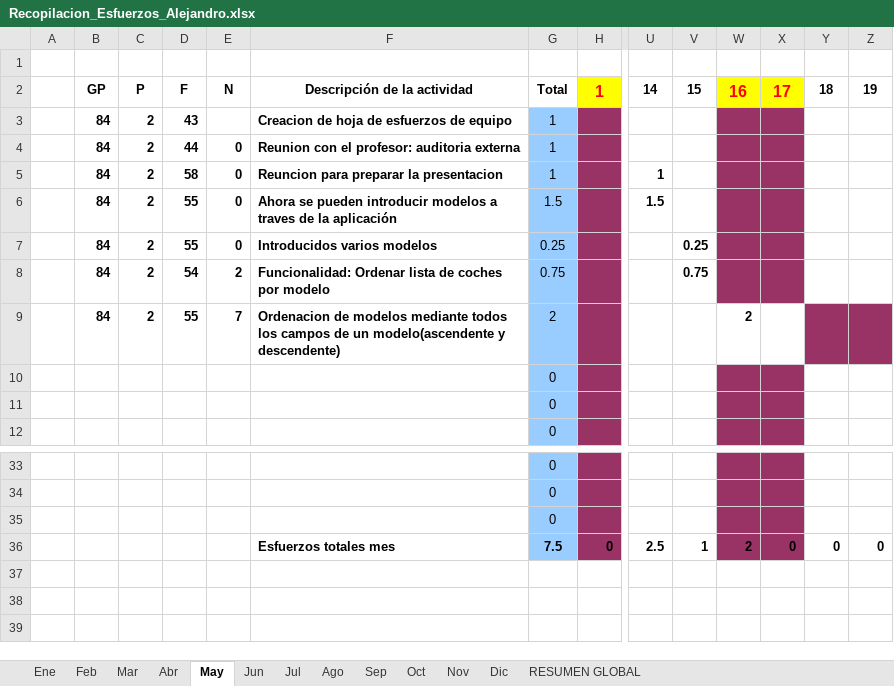
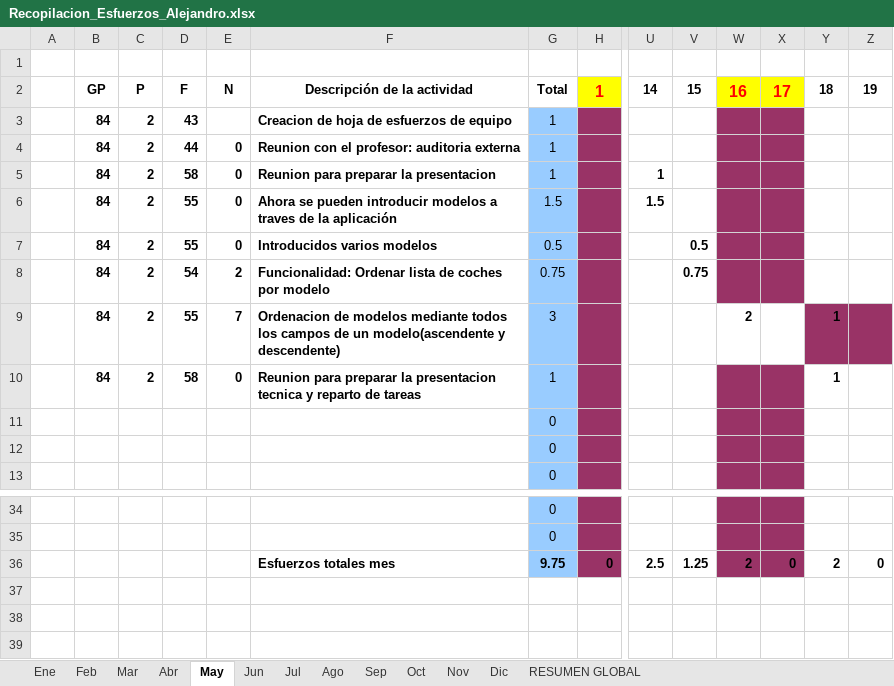
Before and after one commit to MarcosCM/ecatalog, an Excel workbook: team/efforts/Recopilacion_Esfuerzos_Alejandro.xlsx, sheet May, drawn as a sheet; only a part is shown, gaps mark what is left out; values as stored, in another font and other column widths than the file's, no borders; charts and pictures and conditional formats not drawn; removed rows and columns are numbered as before the commit, all else as after; rows hold the shown columns only; the diff names each change by its address in the sheet, - before the commit and + after, or states it on an @@ line.

```diff
--- a/team/efforts/Recopilacion_Esfuerzos_Alejandro.xlsx (sheet May)
+++ b/team/efforts/Recopilacion_Esfuerzos_Alejandro.xlsx (sheet May)
-F5: Reuncion para preparar la presentacion
+F5: Reunion para preparar la presentacion
-G7: 0.25
+G7: 0.5
-V7: 0.25
+V7: 0.5
-G9: 2
+G9: 3
-Y9: (empty)
+Y9: 1
+row 10:  | 84 | 2 | 58 | 0 | Reunion para preparar la presentacion tecnica y reparto de tareas | 1 |  |  |  |  |  | 1
-row 35:  |  |  |  |  |  | 0
-G36: 7.5
+G36: 9.75
-V36: 1
+V36: 1.25
-Y36: 0
+Y36: 2
```
Also changed, not shown: sheet Abr, sheet RESUMEN GLOBAL, formulas that keep their value, charts or pictures, team/efforts/Recopilacion_Esfuerzos_Equipo.xlsx.
